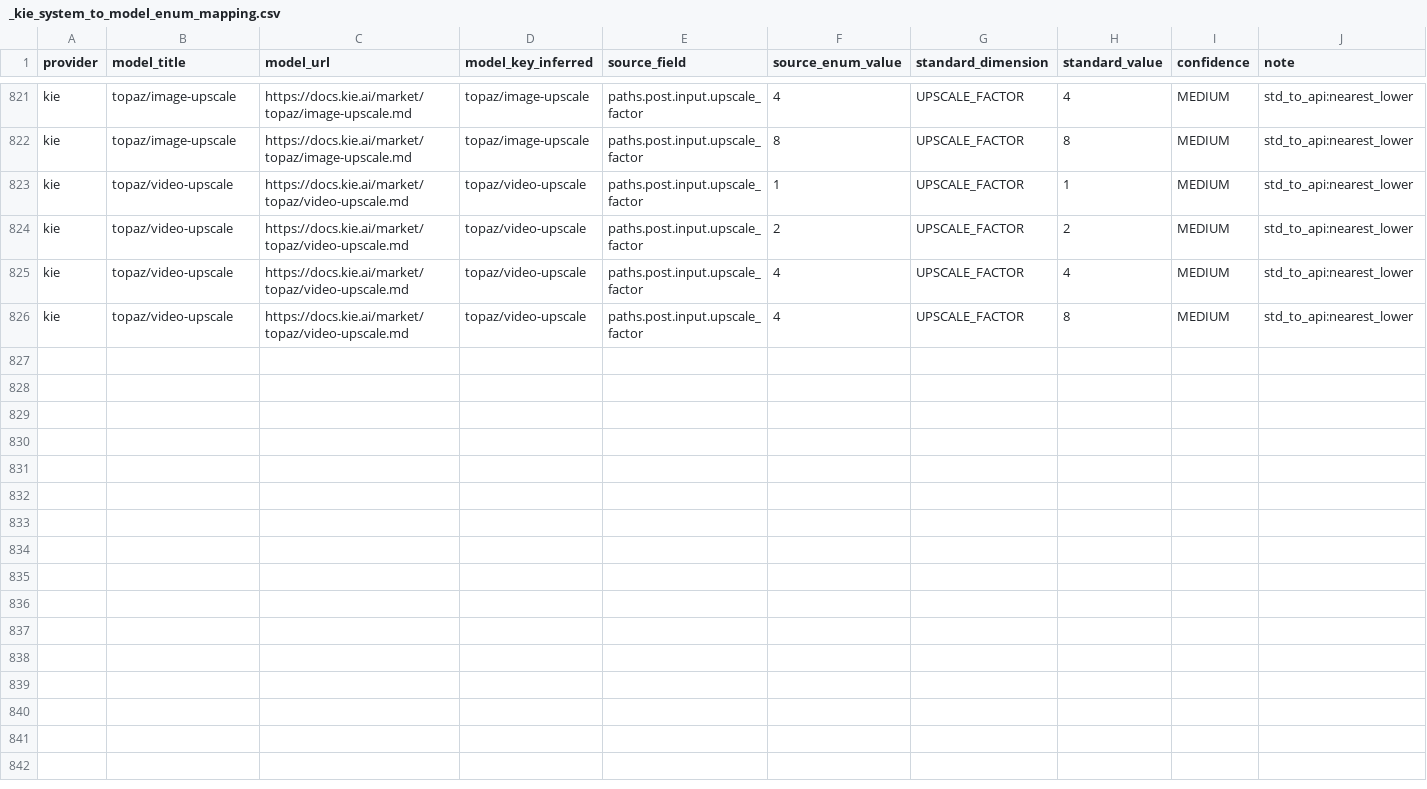
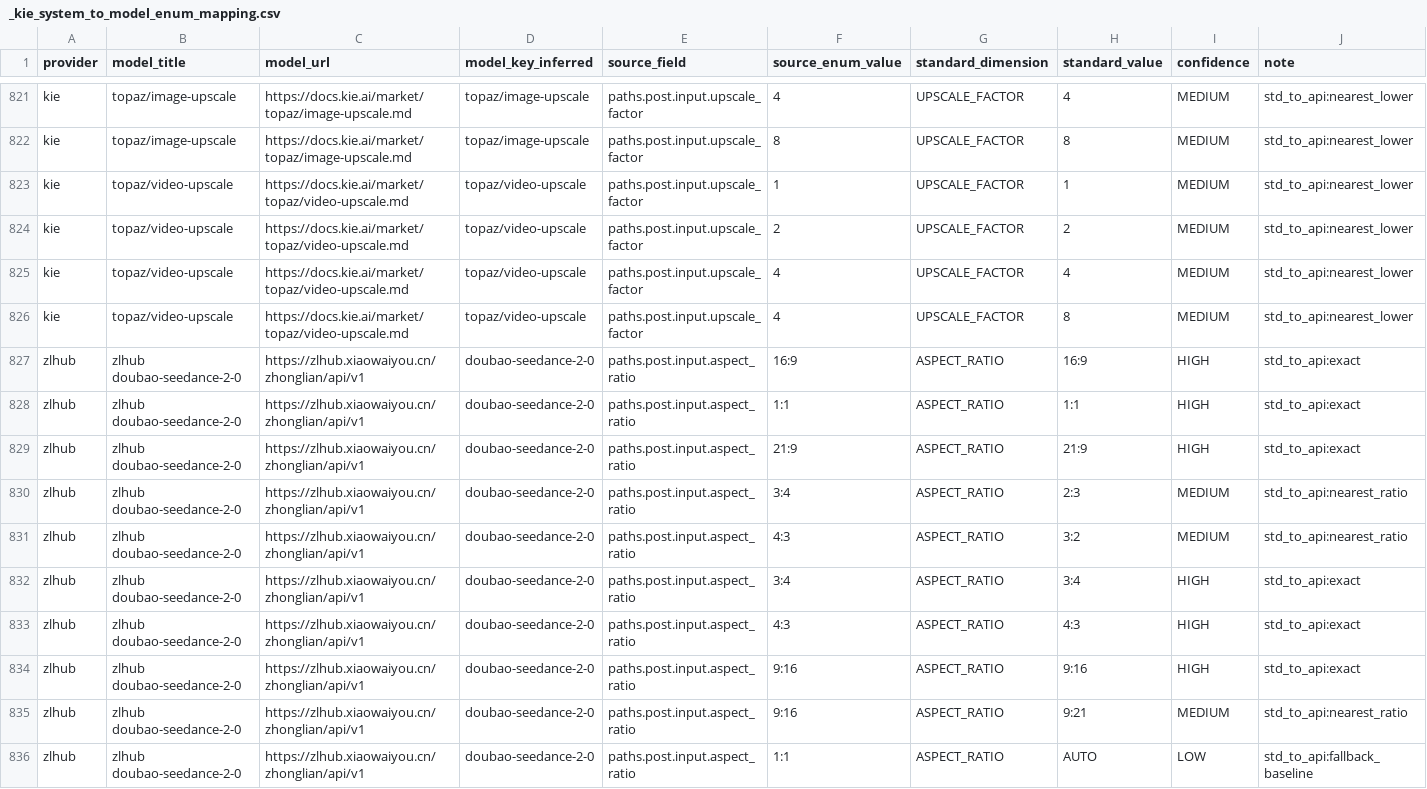
Before and after one commit to ayuanlang/AIStory, a CSV file: _kie_system_to_model_enum_mapping.csv, drawn as a sheet; only a part is shown, gaps mark what is left out; the diff names each change by its address in the sheet, - before the commit and + after, or states it on an @@ line.

```diff
--- a/_kie_system_to_model_enum_mapping.csv
+++ b/_kie_system_to_model_enum_mapping.csv
+row 827: zlhub | zlhub doubao-seedance-2-0 | https://zlhub.xiaowaiyou.cn/zhonglian/api/v1 | doubao-seedance-2-0 | paths.post.input.aspect_ratio | 16:9 | ASPECT_RATIO | 16:9 | HIGH | std_to_api:exact
+row 828: zlhub | zlhub doubao-seedance-2-0 | https://zlhub.xiaowaiyou.cn/zhonglian/api/v1 | doubao-seedance-2-0 | paths.post.input.aspect_ratio | 1:1 | ASPECT_RATIO | 1:1 | HIGH | std_to_api:exact
+row 829: zlhub | zlhub doubao-seedance-2-0 | https://zlhub.xiaowaiyou.cn/zhonglian/api/v1 | doubao-seedance-2-0 | paths.post.input.aspect_ratio | 21:9 | ASPECT_RATIO | 21:9 | HIGH | std_to_api:exact
+row 830: zlhub | zlhub doubao-seedance-2-0 | https://zlhub.xiaowaiyou.cn/zhonglian/api/v1 | doubao-seedance-2-0 | paths.post.input.aspect_ratio | 3:4 | ASPECT_RATIO | 2:3 | MEDIUM | std_to_api:nearest_ratio
+row 831: zlhub | zlhub doubao-seedance-2-0 | https://zlhub.xiaowaiyou.cn/zhonglian/api/v1 | doubao-seedance-2-0 | paths.post.input.aspect_ratio | 4:3 | ASPECT_RATIO | 3:2 | MEDIUM | std_to_api:nearest_ratio
+row 832: zlhub | zlhub doubao-seedance-2-0 | https://zlhub.xiaowaiyou.cn/zhonglian/api/v1 | doubao-seedance-2-0 | paths.post.input.aspect_ratio | 3:4 | ASPECT_RATIO | 3:4 | HIGH | std_to_api:exact
+row 833: zlhub | zlhub doubao-seedance-2-0 | https://zlhub.xiaowaiyou.cn/zhonglian/api/v1 | doubao-seedance-2-0 | paths.post.input.aspect_ratio | 4:3 | ASPECT_RATIO | 4:3 | HIGH | std_to_api:exact
+row 834: zlhub | zlhub doubao-seedance-2-0 | https://zlhub.xiaowaiyou.cn/zhonglian/api/v1 | doubao-seedance-2-0 | paths.post.input.aspect_ratio | 9:16 | ASPECT_RATIO | 9:16 | HIGH | std_to_api:exact
+row 835: zlhub | zlhub doubao-seedance-2-0 | https://zlhub.xiaowaiyou.cn/zhonglian/api/v1 | doubao-seedance-2-0 | paths.post.input.aspect_ratio | 9:16 | ASPECT_RATIO | 9:21 | MEDIUM | std_to_api:nearest_ratio
+row 836: zlhub | zlhub doubao-seedance-2-0 | https://zlhub.xiaowaiyou.cn/zhonglian/api/v1 | doubao-seedance-2-0 | paths.post.input.aspect_ratio | 1:1 | ASPECT_RATIO | AUTO | LOW | std_to_api:fallback_baseline
```
Also changed, not shown: _kie_standard_to_api_enum_mapping.csv, _kie_system_data_standard_dictionary.csv, 6 other files.
